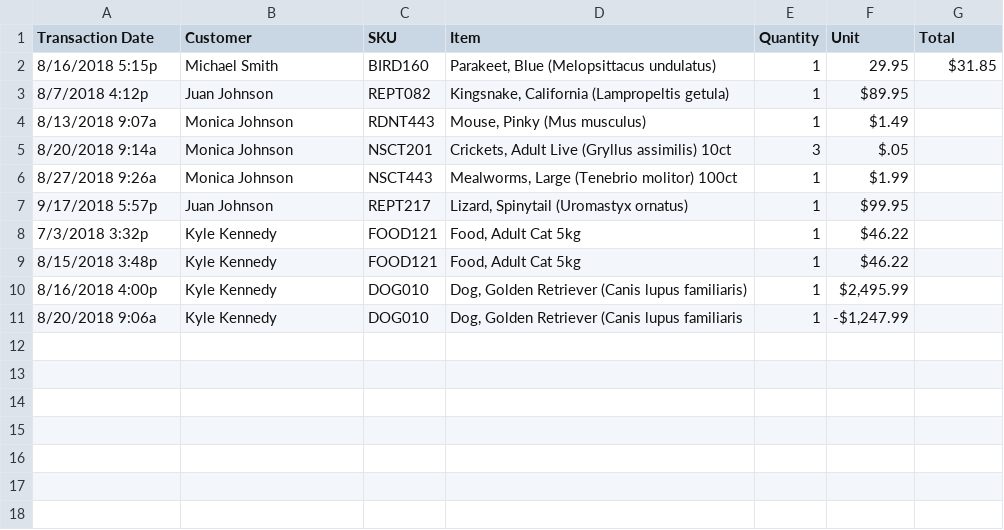
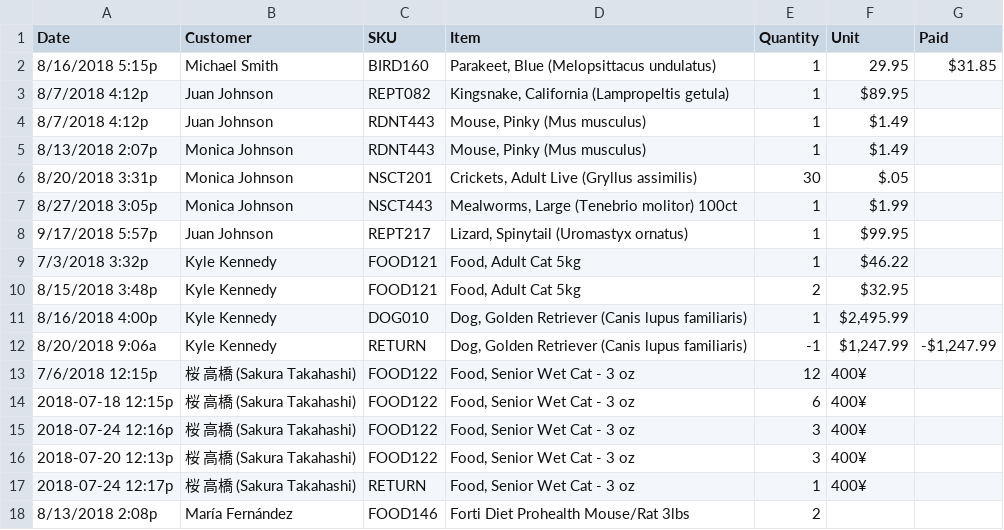
Before and after one commit to tsibley/visidata, a CSV file: sample_data/benchmark.csv, drawn as a sheet.

Commit message:
[data] benchmark dataset addition
- full-width characters and an elderly cat
- Total becomes Paid (and multi-currency), "Transaction Date" becomes Date

```diff
--- a/sample_data/benchmark.csv
+++ b/sample_data/benchmark.csv
@@ -1,11 +1,18 @@
-Transaction Date,Customer,SKU,Item,Quantity,Unit,Total
+Date,Customer,SKU,Item,Quantity,Unit,Paid
 8/16/2018 5:15p,Michael Smith,BIRD160,"Parakeet, Blue (Melopsittacus undulatus)",1,29.95,$31.85
 8/7/2018 4:12p,Juan Johnson,REPT082,"Kingsnake, California (Lampropeltis getula)",1,$89.95,
-8/13/2018 9:07a,Monica Johnson,RDNT443,"Mouse, Pinky (Mus musculus)",1,$1.49,
-8/20/2018 9:14a,Monica Johnson,NSCT201,"Crickets, Adult Live (Gryllus assimilis) 10ct",3,$.05,
-8/27/2018 9:26a,Monica Johnson,NSCT443,"Mealworms, Large (Tenebrio molitor) 100ct",1,$1.99,
+8/7/2018 4:12p,Juan Johnson,RDNT443,"Mouse, Pinky (Mus musculus)",1,$1.49,
+8/13/2018 2:07p,Monica Johnson,RDNT443,"Mouse, Pinky (Mus musculus)",1,$1.49,
+8/20/2018 3:31p,Monica Johnson,NSCT201,"Crickets, Adult Live (Gryllus assimilis)",30,$.05,
+8/27/2018 3:05p,Monica Johnson,NSCT443,"Mealworms, Large (Tenebrio molitor) 100ct",1,$1.99,
 9/17/2018 5:57p,Juan Johnson,REPT217,"Lizard, Spinytail (Uromastyx ornatus)",1,$99.95,
 7/3/2018 3:32p,Kyle Kennedy,FOOD121,"Food, Adult Cat 5kg",1,$46.22,
-8/15/2018 3:48p,Kyle Kennedy,FOOD121,"Food, Adult Cat 5kg",1,$46.22,
+8/15/2018 3:48p,Kyle Kennedy,FOOD121,"Food, Adult Cat 5kg",2,$32.95,
 8/16/2018 4:00p,Kyle Kennedy,DOG010,"Dog, Golden Retriever (Canis lupus familiaris)",1,"$2,495.99",
-8/20/2018 9:06a,Kyle Kennedy,DOG010,"Dog, Golden Retriever (Canis lupus familiaris",1,"-$1,247.99",
+8/20/2018 9:06a,Kyle Kennedy,RETURN,"Dog, Golden Retriever (Canis lupus familiaris)",-1,"$1,247.99","-$1,247.99"
+7/6/2018 12:15p,桜 高橋 (Sakura Takahashi),FOOD122,"Food, Senior Wet Cat - 3 oz",12,400¥,
+2018-07-18 12:15p,桜 高橋 (Sakura Takahashi),FOOD122,"Food, Senior Wet Cat - 3 oz",6,400¥,
+2018-07-24 12:16p,桜 高橋 (Sakura Takahashi),FOOD122,"Food, Senior Wet Cat - 3 oz",3,400¥,
+2018-07-20 12:13p,桜 高橋 (Sakura Takahashi),FOOD122,"Food, Senior Wet Cat - 3 oz",3,400¥,
+2018-07-24 12:17p,桜 高橋 (Sakura Takahashi),RETURN,"Food, Senior Wet Cat - 3 oz",1,400¥,
+8/13/2018 2:08p,María Fernández,FOOD146,Forti Diet Prohealth Mouse/Rat 3lbs,2,,
```
